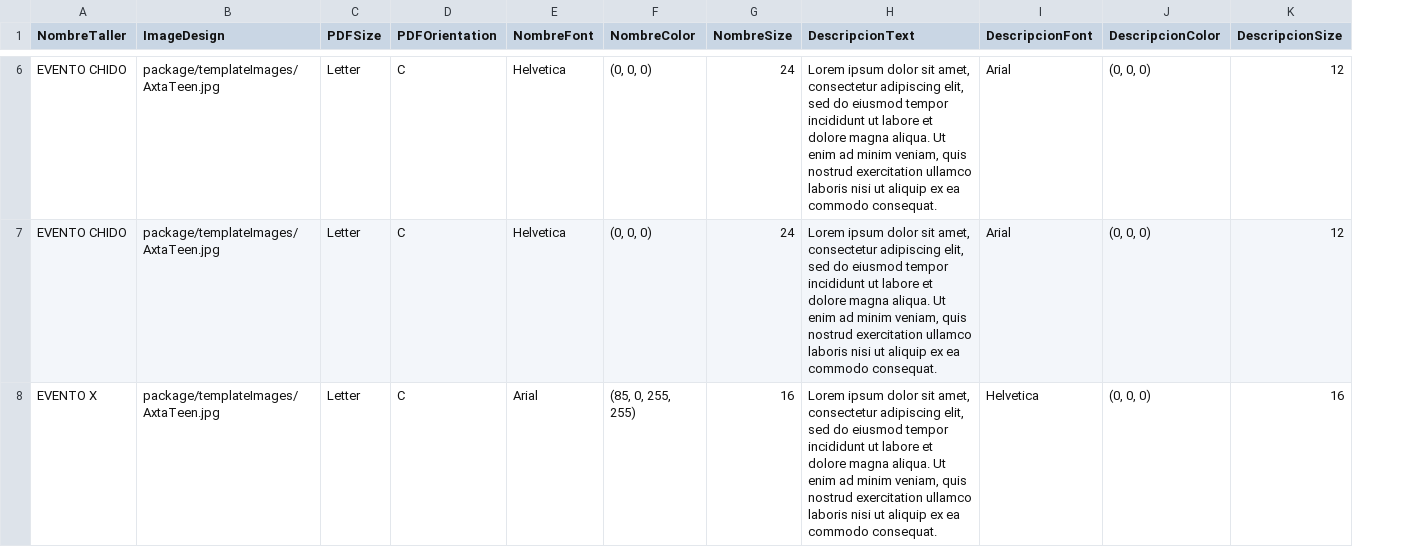
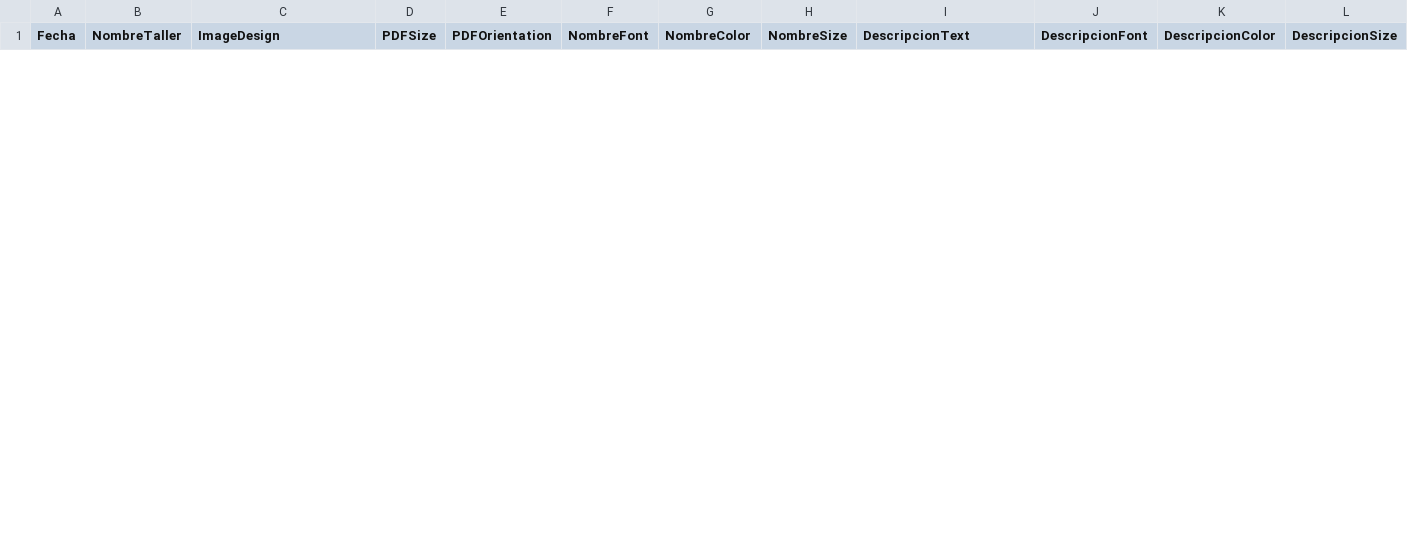
Before and after one commit to RicarlOz/DiplomaGenerator, a CSV file: package/templates/templatesList.csv, drawn as a sheet; only a part is shown, gaps mark what is left out; removed rows and columns are numbered as before the commit, all else as after; rows hold the shown columns only; the diff covers the shown part only; the diff names each change by its address in the sheet, - before the commit and + after, or states it on an @@ line.

Commit message:
Design image covers all page

```diff
--- a/package/templates/templatesList.csv
+++ b/package/templates/templatesList.csv
+column A (Fecha), empty
-row 6: EVENTO CHIDO | package/templateImages/AxtaTeen.jpg | Letter | C | Helvetica | (0, 0, 0) | 24 | Lorem ipsum dolor sit amet, consectetur adipiscing elit, sed do eiusmod tempor incididunt ut labore et dolore magna aliqua. Ut enim ad minim veniam, quis nostrud exercitation ullamco laboris nisi ut aliquip ex ea commodo consequat. | Arial | (0, 0, 0) | 12
-row 7: EVENTO CHIDO | package/templateImages/AxtaTeen.jpg | Letter | C | Helvetica | (0, 0, 0) | 24 | Lorem ipsum dolor sit amet, consectetur adipiscing elit, sed do eiusmod tempor incididunt ut labore et dolore magna aliqua. Ut enim ad minim veniam, quis nostrud exercitation ullamco laboris nisi ut aliquip ex ea commodo consequat. | Arial | (0, 0, 0) | 12
-row 8: EVENTO X | package/templateImages/AxtaTeen.jpg | Letter | C | Arial | (85, 0, 255, 255) | 16 | Lorem ipsum dolor sit amet, consectetur adipiscing elit, sed do eiusmod tempor incididunt ut labore et dolore magna aliqua. Ut enim ad minim veniam, quis nostrud exercitation ullamco laboris nisi ut aliquip ex ea commodo consequat. | Helvetica | (0, 0, 0) | 16
```
Also changed, not shown: 1 added row and 5 removed rows elsewhere in this file, 26 other files.
